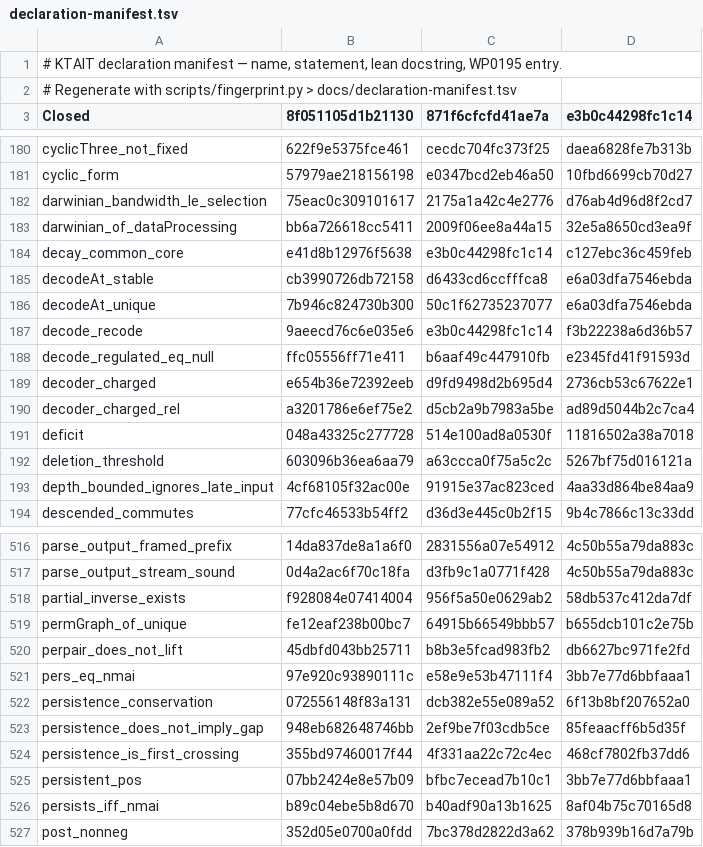
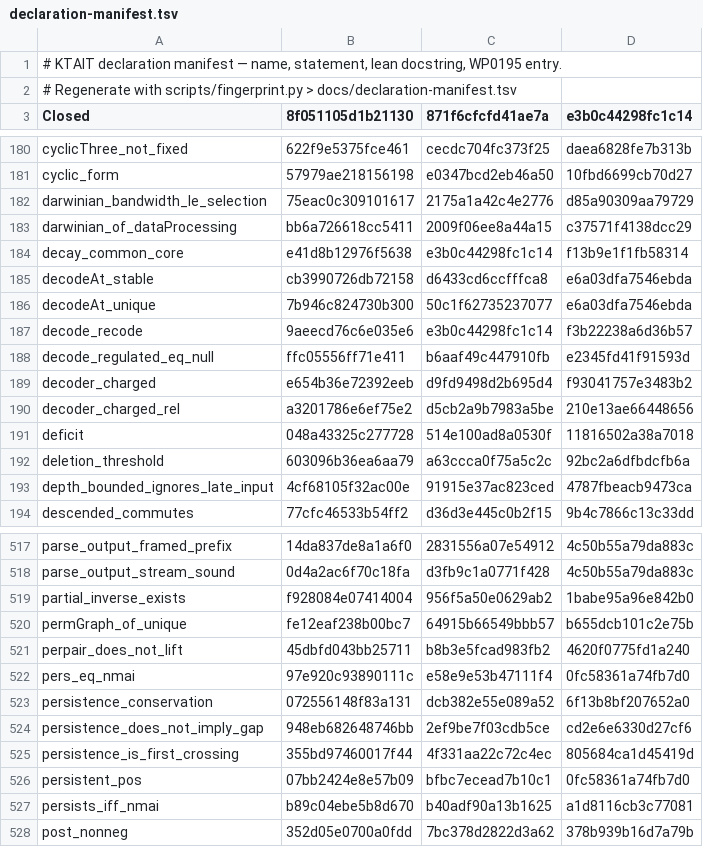
Before and after one commit to giulioruffini/KTAIT, a TSV file: docs/declaration-manifest.tsv, drawn as a sheet; only a part is shown, gaps mark what is left out; the diff covers the shown part only.

```diff
--- a/docs/declaration-manifest.tsv
+++ b/docs/declaration-manifest.tsv
@@ -181,5 +181,5 @@ cyclicThree_not_fixed	622f9e5375fce461	cecdc704fc373f25	daea6828fe7b313b
 cyclic_form	57979ae218156198	e0347bcd2eb46a50	10fbd6699cb70d27
-darwinian_bandwidth_le_selection	75eac0c309101617	2175a1a42c4e2776	d76ab4d96d8f2cd7
-darwinian_of_dataProcessing	bb6a726618cc5411	2009f06ee8a44a15	32e5a8650cd3ea9f
-decay_common_core	e41d8b12976f5638	e3b0c44298fc1c14	c127ebc36c459feb
+darwinian_bandwidth_le_selection	75eac0c309101617	2175a1a42c4e2776	d85a90309aa79729
+darwinian_of_dataProcessing	bb6a726618cc5411	2009f06ee8a44a15	c37571f4138dcc29
+decay_common_core	e41d8b12976f5638	e3b0c44298fc1c14	f13b9e1f1fb58314
 decodeAt_stable	cb3990726db72158	d6433cd6ccfffca8	e6a03dfa7546ebda
@@ -188,7 +188,7 @@ decode_recode	9aeecd76c6e035e6	e3b0c44298fc1c14	f3b22238a6d36b57
 decode_regulated_eq_null	ffc05556ff71e411	b6aaf49c447910fb	e2345fd41f91593d
-decoder_charged	e654b36e72392eeb	d9fd9498d2b695d4	2736cb53c67622e1
-decoder_charged_rel	a3201786e6ef75e2	d5cb2a9b7983a5be	ad89d5044b2c7ca4
+decoder_charged	e654b36e72392eeb	d9fd9498d2b695d4	f93041757e3483b2
+decoder_charged_rel	a3201786e6ef75e2	d5cb2a9b7983a5be	210e13ae66448656
 deficit	048a43325c277728	514e100ad8a0530f	11816502a38a7018
-deletion_threshold	603096b36ea6aa79	a63ccca0f75a5c2c	5267bf75d016121a
-depth_bounded_ignores_late_input	4cf68105f32ac00e	91915e37ac823ced	4aa33d864be84aa9
+deletion_threshold	603096b36ea6aa79	a63ccca0f75a5c2c	92bc2a6dfbdcfb6a
+depth_bounded_ignores_late_input	4cf68105f32ac00e	91915e37ac823ced	4787fbeacb9473ca
 descended_commutes	77cfc46533b54ff2	d36d3e445c0b2f15	9b4c7866c13c33dd
@@ -517,11 +518,11 @@ parse_output_framed_prefix	14da837de8a1a6f0	2831556a07e54912	4c50b55a79da883c
 parse_output_stream_sound	0d4a2ac6f70c18fa	d3fb9c1a0771f428	4c50b55a79da883c
-partial_inverse_exists	f928084e07414004	956f5a50e0629ab2	58db537c412da7df
+partial_inverse_exists	f928084e07414004	956f5a50e0629ab2	1babe95a96e842b0
 permGraph_of_unique	fe12eaf238b00bc7	64915b66549bbb57	b655dcb101c2e75b
-perpair_does_not_lift	45dbfd043bb25711	b8b3e5fcad983fb2	db6627bc971fe2fd
-pers_eq_nmai	97e920c93890111c	e58e9e53b47111f4	3bb7e77d6bbfaaa1
+perpair_does_not_lift	45dbfd043bb25711	b8b3e5fcad983fb2	4620f0775fd1a240
+pers_eq_nmai	97e920c93890111c	e58e9e53b47111f4	0fc58361a74fb7d0
 persistence_conservation	072556148f83a131	dcb382e55e089a52	6f13b8bf207652a0
-persistence_does_not_imply_gap	948eb682648746bb	2ef9be7f03cdb5ce	85feaacff6b5d35f
-persistence_is_first_crossing	355bd97460017f44	4f331aa22c72c4ec	468cf7802fb37dd6
-persistent_pos	07bb2424e8e57b09	bfbc7ecead7b10c1	3bb7e77d6bbfaaa1
-persists_iff_nmai	b89c04ebe5b8d670	b40adf90a13b1625	8af04b75c70165d8
+persistence_does_not_imply_gap	948eb682648746bb	2ef9be7f03cdb5ce	cd2e6e6330d27cf6
+persistence_is_first_crossing	355bd97460017f44	4f331aa22c72c4ec	805684ca1d45419d
+persistent_pos	07bb2424e8e57b09	bfbc7ecead7b10c1	0fc58361a74fb7d0
+persists_iff_nmai	b89c04ebe5b8d670	b40adf90a13b1625	a1d8116cb3c77081
 post_nonneg	352d05e0700a0fdd	7bc378d2822d3a62	378b939b16d7a79b
```
Also changed, not shown: 1 added row and 149 edited cells elsewhere in this file, 6 other files.
